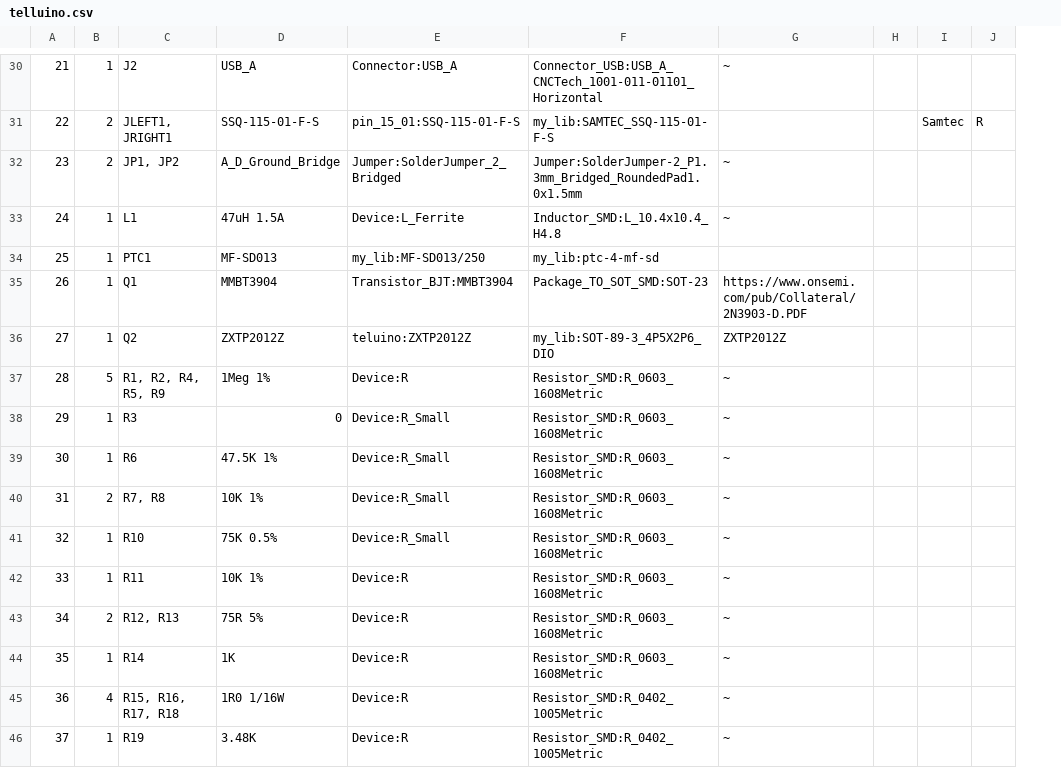
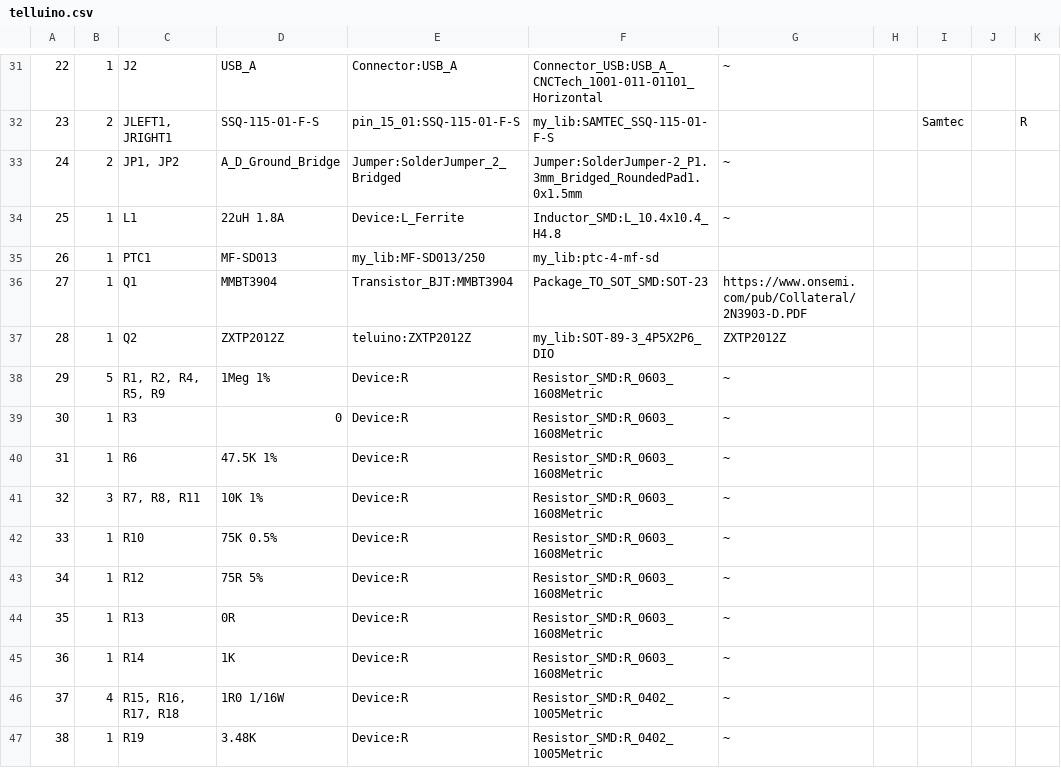
Before and after one commit to siul72/telluino-hb, a CSV file: telluino-hb-kicad/telluino.csv, drawn as a sheet; only a part is shown, gaps mark what is left out; addresses are those after the commit; the diff covers the shown part only; the diff names each change by its address in the sheet, - before the commit and + after, or states it on an @@ line.

```diff
--- a/telluino-hb-kicad/telluino.csv
+++ b/telluino-hb-kicad/telluino.csv
+column J, empty
@@ column A renumbered from row 13 down @@
-D34: 47uH 1.5A
+D34: 22uH 1.8A
-E39:E42: Device:R_Small
+E39:E42: Device:R
-B41: 2
+B41: 3
-C41: R7, R8
+C41: R7, R8, R11
-C43: R11
+C43: R12
-D43: 10K 1%
+D43: 75R 5%
-B44: 2
+B44: 1
-C44: R12, R13
+C44: R13
-D44: 75R 5%
+D44: 0R
```
Also changed, not shown: 2 added rows, 1 removed row and 7 edited cells elsewhere in this file, 5 other files.
